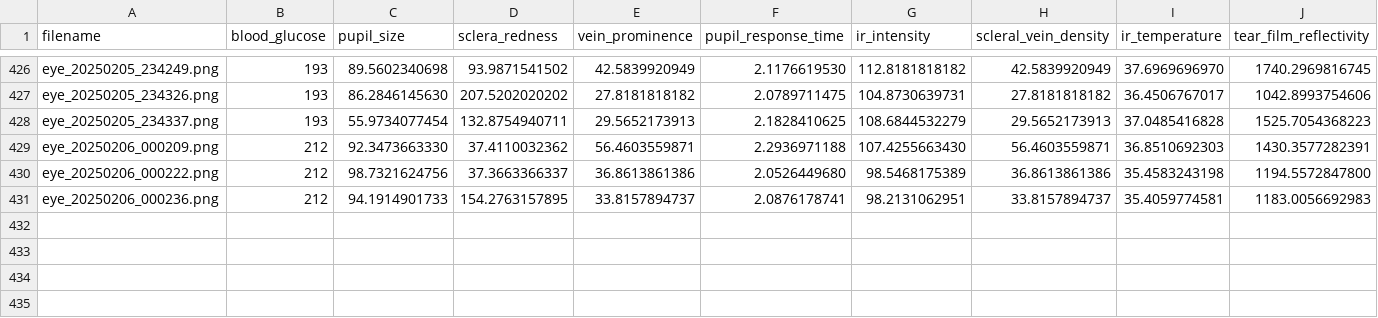
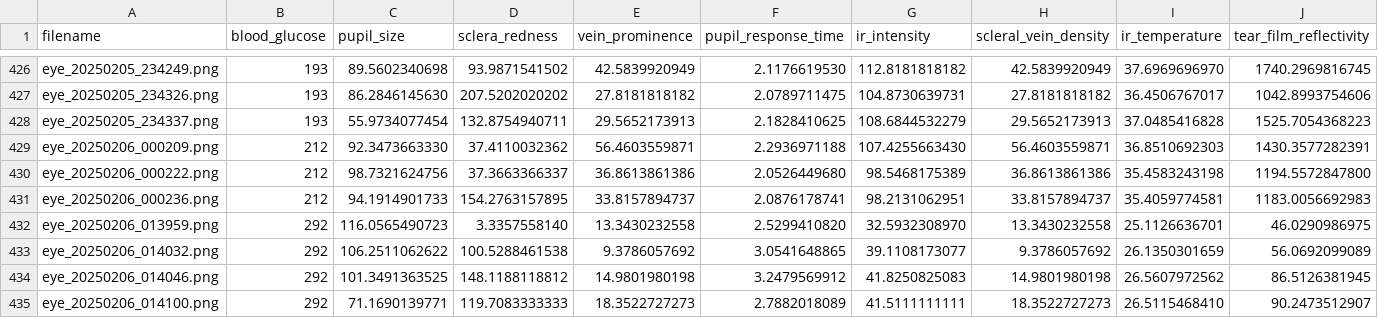
Before and after one commit to jtb21091/EyeBloodGlucose, a CSV file: eye_glucose_data/labels.csv, drawn as a sheet; only a part is shown, gaps mark what is left out; rows hold the shown columns only; the diff names each change by its address in the sheet, - before the commit and + after, or states it on an @@ line.

Commit message:
add

```diff
--- a/eye_glucose_data/labels.csv
+++ b/eye_glucose_data/labels.csv
+row 432: eye_20250206_013959.png | 292 | 116.0565490723 | 3.3357558140 | 13.3430232558 | 2.5299410820 | 32.5932308970 | 13.3430232558 | 25.1126636701 | 46.0290986975
+row 433: eye_20250206_014032.png | 292 | 106.2511062622 | 100.5288461538 | 9.3786057692 | 3.0541648865 | 39.1108173077 | 9.3786057692 | 26.1350301659 | 56.0692099089
+row 434: eye_20250206_014046.png | 292 | 101.3491363525 | 148.1188118812 | 14.9801980198 | 3.2479569912 | 41.8250825083 | 14.9801980198 | 26.5607972562 | 86.5126381945
+row 435: eye_20250206_014100.png | 292 | 71.1690139771 | 119.7083333333 | 18.3522727273 | 2.7882018089 | 41.5111111111 | 18.3522727273 | 26.5115468410 | 90.2473512907
```
